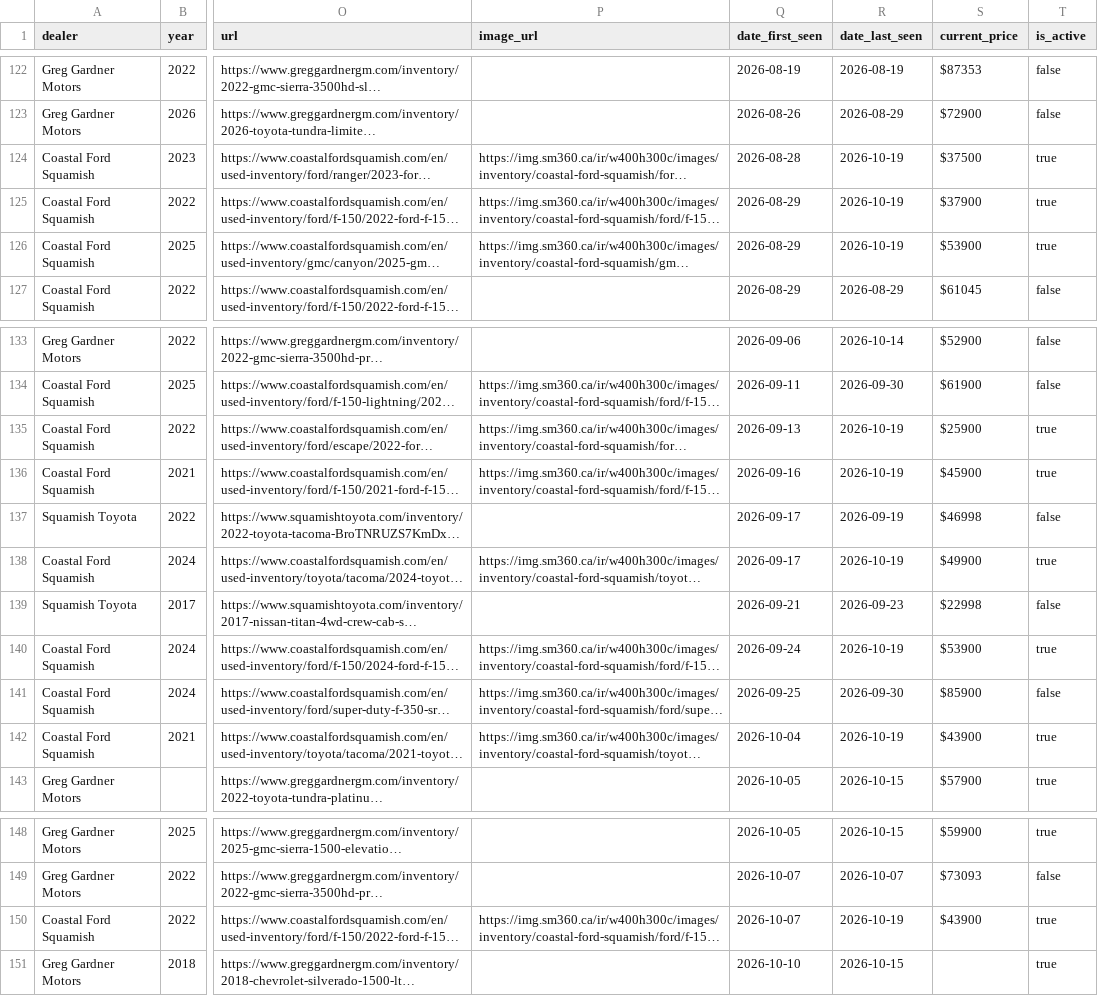
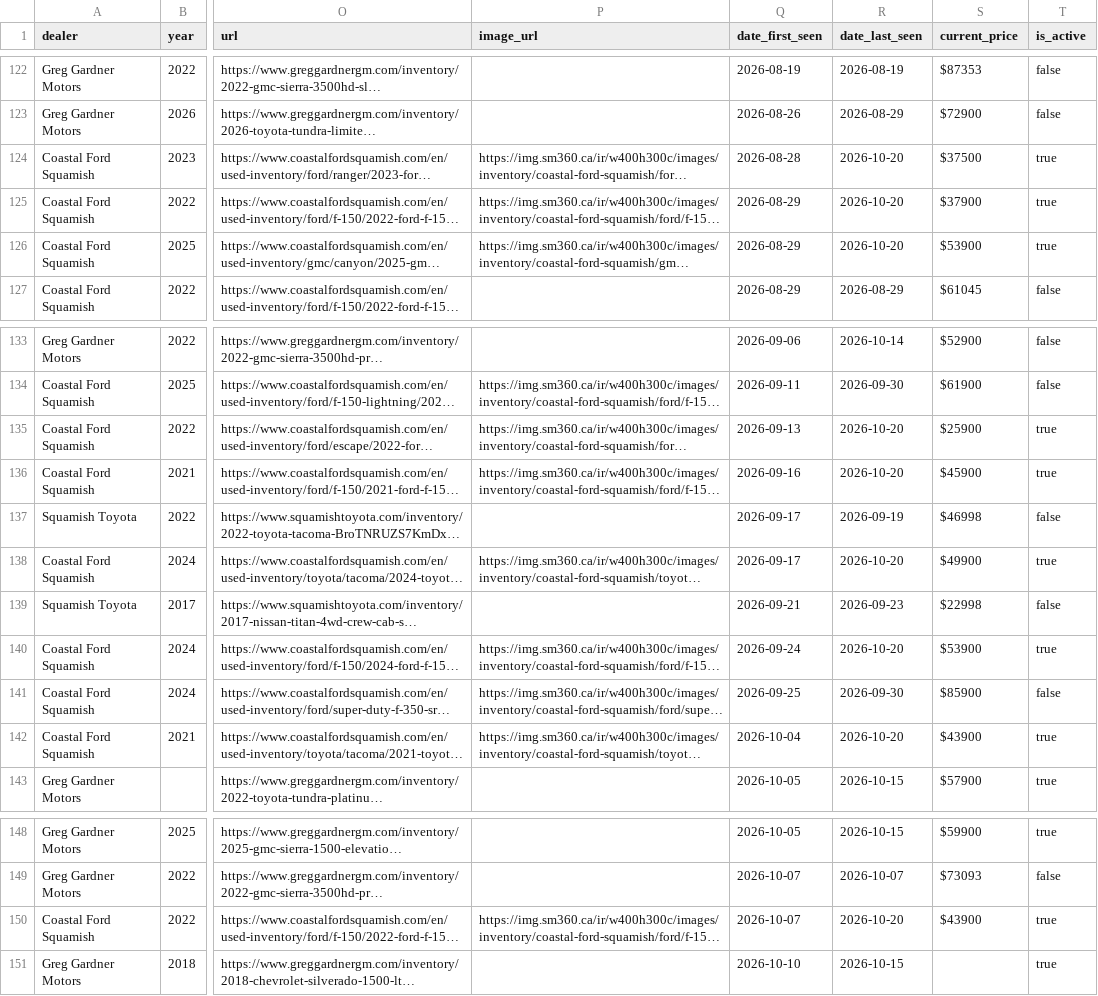
Before and after one commit to wilrocks79/truck-tracker, a CSV file: data/inventory.csv, drawn as a sheet; only a part is shown, gaps mark what is left out; long unchanged cells end in …; the diff names each change by its address in the sheet, - before the commit and + after, or states it on an @@ line.

```diff
--- a/data/inventory.csv
+++ b/data/inventory.csv
-R124:R126 (date_last_seen): 2026-10-19
+R124:R126 (date_last_seen): 2026-10-20
-R135:R136 (date_last_seen): 2026-10-19
+R135:R136 (date_last_seen): 2026-10-20
-R138 (date_last_seen): 2026-10-19
+R138 (date_last_seen): 2026-10-20
-R140 (date_last_seen): 2026-10-19
+R140 (date_last_seen): 2026-10-20
-R142 (date_last_seen): 2026-10-19
+R142 (date_last_seen): 2026-10-20
-R150 (date_last_seen): 2026-10-19
+R150 (date_last_seen): 2026-10-20
```
Also changed, not shown: 1 other file.
